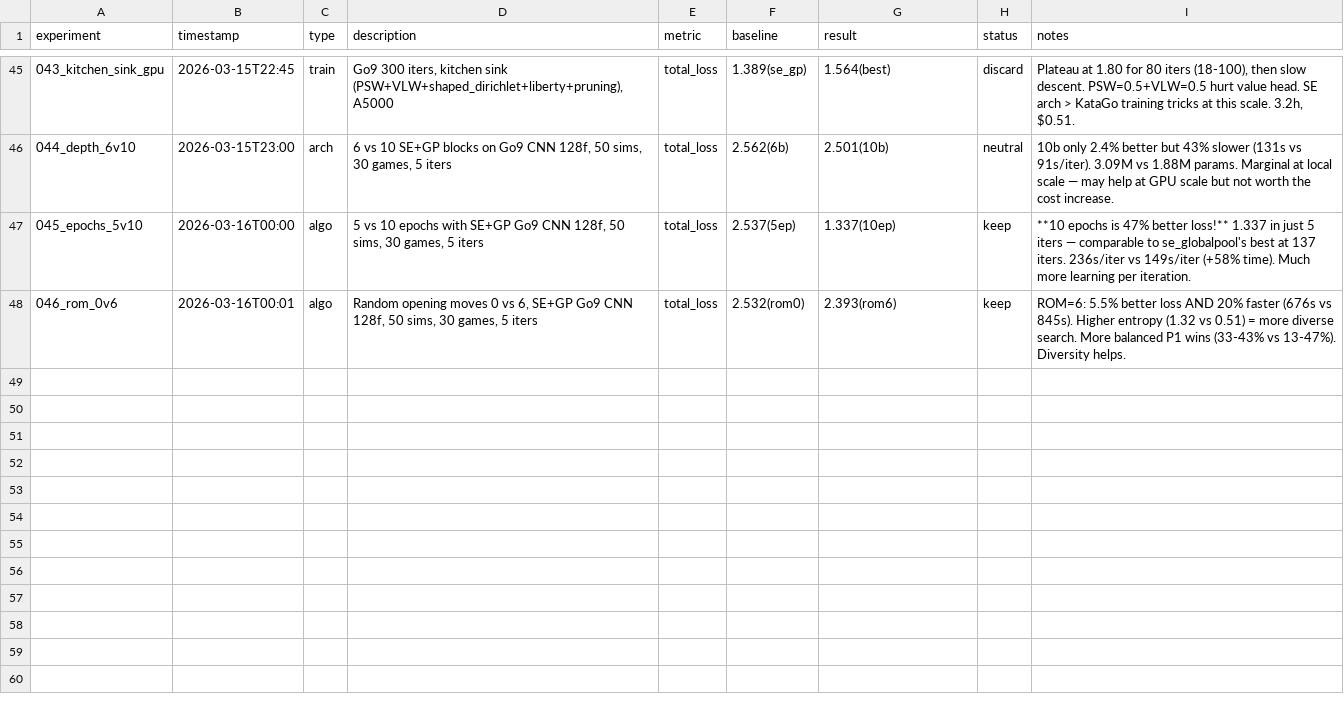
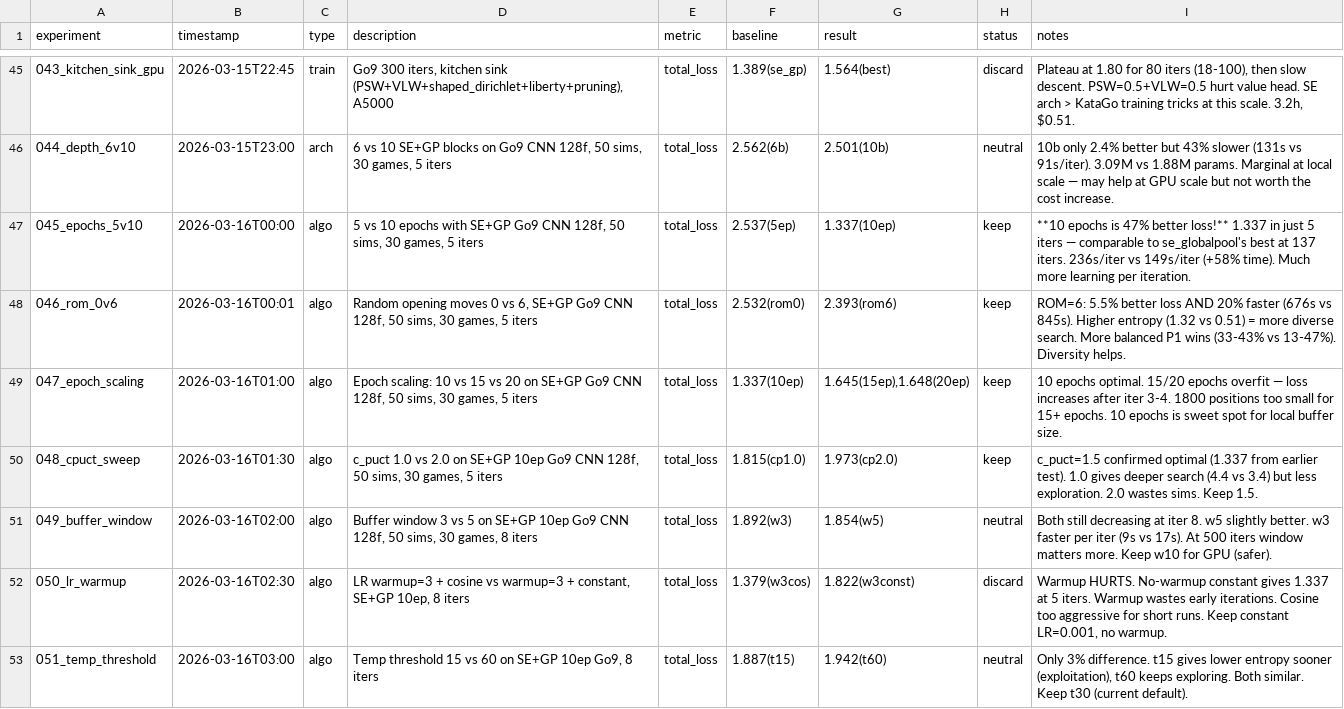
Before and after one commit to rrzhang139/alphago, a TSV file: experiments/optimization_log.tsv, drawn as a sheet; only a part is shown, gaps mark what is left out; the diff names each change by its address in the sheet, - before the commit and + after, or states it on an @@ line.

```diff
--- a/experiments/optimization_log.tsv
+++ b/experiments/optimization_log.tsv
+row 49: 047_epoch_scaling | 2026-03-16T01:00 | algo | Epoch scaling: 10 vs 15 vs 20 on SE+GP Go9 CNN 128f, 50 sims, 30 games, 5 iters | total_loss | 1.337(10ep) | 1.645(15ep),1.648(20ep) | keep | 10 epochs optimal. 15/20 epochs overfit — loss increases after iter 3-4. 1800 positions too small for 15+ epochs. 10 epochs is sweet spot for local buffer size.
+row 50: 048_cpuct_sweep | 2026-03-16T01:30 | algo | c_puct 1.0 vs 2.0 on SE+GP 10ep Go9 CNN 128f, 50 sims, 30 games, 5 iters | total_loss | 1.815(cp1.0) | 1.973(cp2.0) | keep | c_puct=1.5 confirmed optimal (1.337 from earlier test). 1.0 gives deeper search (4.4 vs 3.4) but less exploration. 2.0 wastes sims. Keep 1.5.
+row 51: 049_buffer_window | 2026-03-16T02:00 | algo | Buffer window 3 vs 5 on SE+GP 10ep Go9 CNN 128f, 50 sims, 30 games, 8 iters | total_loss | 1.892(w3) | 1.854(w5) | neutral | Both still decreasing at iter 8. w5 slightly better. w3 faster per iter (9s vs 17s). At 500 iters window matters more. Keep w10 for GPU (safer).
+row 52: 050_lr_warmup | 2026-03-16T02:30 | algo | LR warmup=3 + cosine vs warmup=3 + constant, SE+GP 10ep, 8 iters | total_loss | 1.379(w3cos) | 1.822(w3const) | discard | Warmup HURTS. No-warmup constant gives 1.337 at 5 iters. Warmup wastes early iterations. Cosine too aggressive for short runs. Keep constant LR=0.001, no warmup.
+row 53: 051_temp_threshold | 2026-03-16T03:00 | algo | Temp threshold 15 vs 60 on SE+GP 10ep Go9, 8 iters | total_loss | 1.887(t15) | 1.942(t60) | neutral | Only 3% difference. t15 gives lower entropy sooner (exploitation), t60 keeps exploring. Both similar. Keep t30 (current default).
```
Also changed, not shown: 3 other files.
